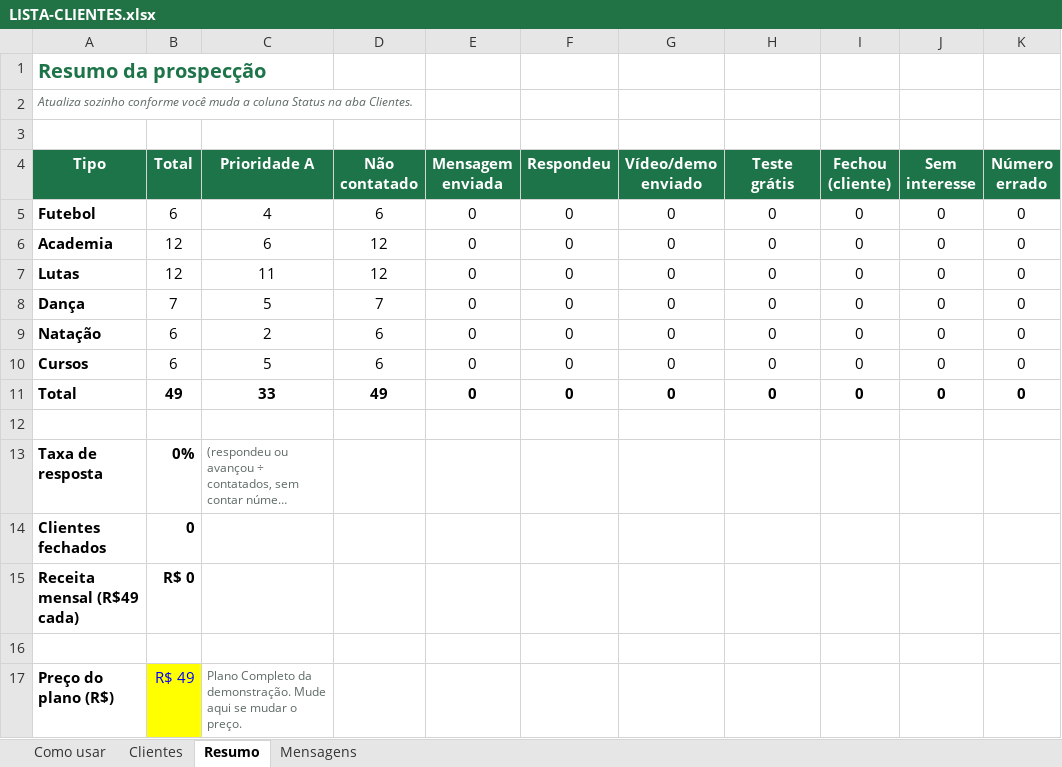
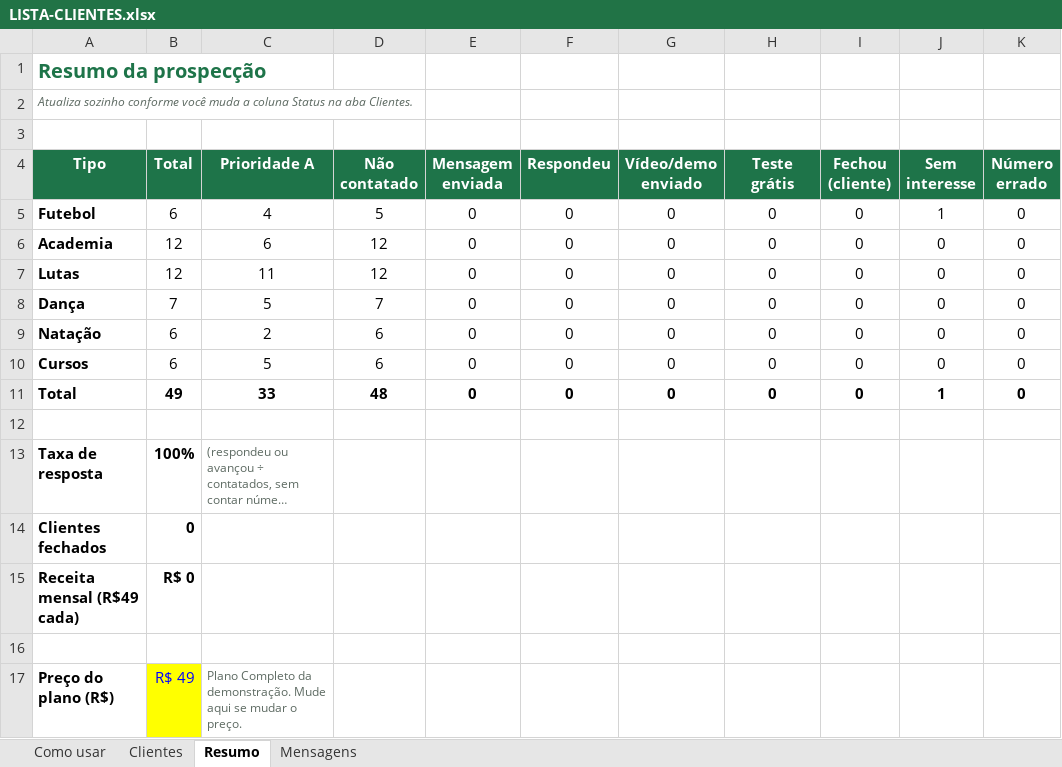
Before and after one commit to LucasFort/PS-C-Users-RPS-OneDrive-, an Excel workbook: saas-cobranca/LISTA-CLIENTES.xlsx, sheet Resumo, drawn as a sheet; long unchanged cells end in …; values as stored, in another font and other column widths than the file's, no borders; the diff names each change by its address in the sheet, - before the commit and + after, or states it on an @@ line.

```diff
--- a/saas-cobranca/LISTA-CLIENTES.xlsx (sheet Resumo)
+++ b/saas-cobranca/LISTA-CLIENTES.xlsx (sheet Resumo)
-D5 (Não contatado): 6
+D5 (Não contatado): 5
-J5 (Sem interesse): 0
+J5 (Sem interesse): 1
-D11 (Não contatado): 49
+D11 (Não contatado): 48
-J11 (Sem interesse): 0
+J11 (Sem interesse): 1
-B13 (Total): 0%
+B13 (Total): 100%
```
Also changed, not shown: sheet Mensagens, sheet Clientes, 2 other files.
